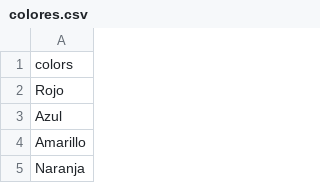
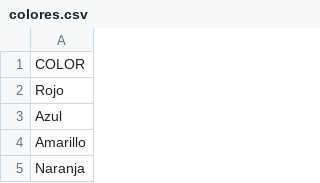
Before and after one commit to Miguelcc17/matchX2, a CSV file: colores.csv, drawn as a sheet; only a part is shown.

```diff
--- a/colores.csv
+++ b/colores.csv
@@ -1,2 +1,2 @@
-"colors"
+"COLOR"
 "Rojo"
```
Also changed, not shown: 3 other files.
